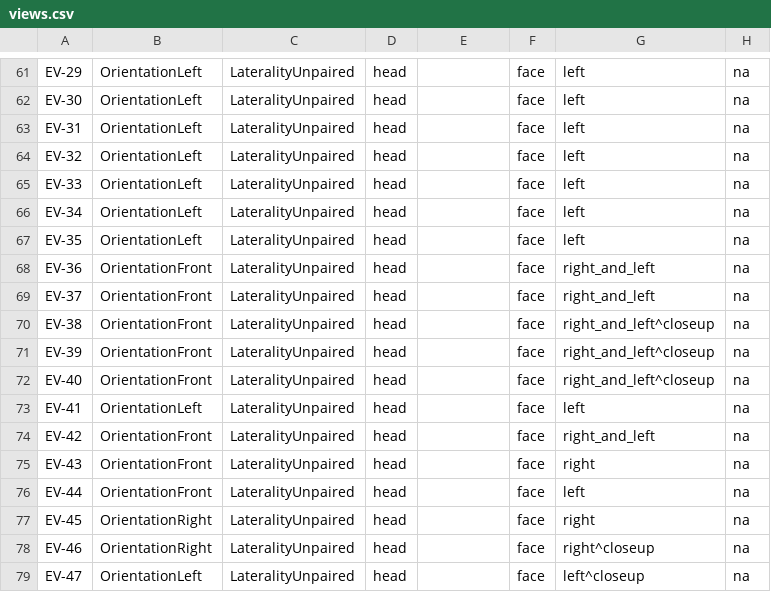
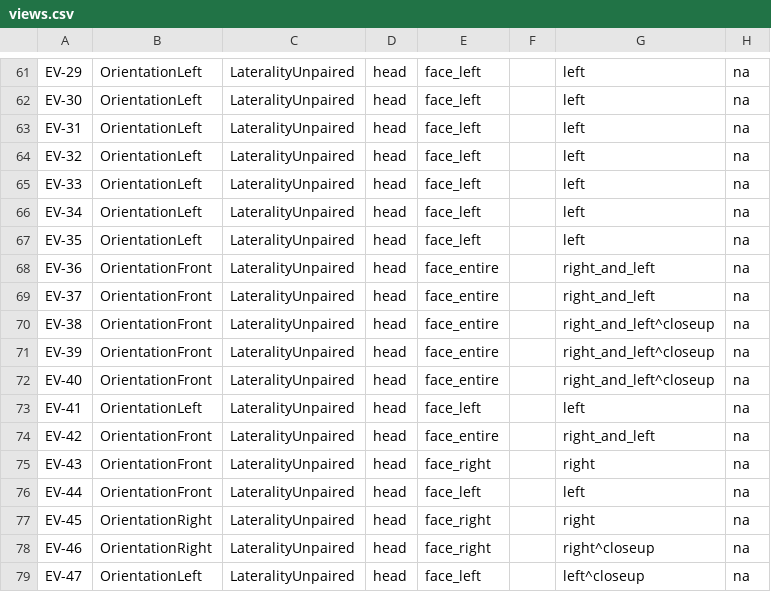
Before and after one commit to open-ortho/dent-oip, a CSV file: source/tables/views.csv, drawn as a sheet; only a part is shown, gaps mark what is left out; the diff covers the shown part only; the diff names each change by its address in the sheet, - before the commit and + after, or states it on an @@ line.

```diff
--- a/source/tables/views.csv
+++ b/source/tables/views.csv
-E61:E67: (empty)
+E61:E67: face_left
-F61:F79: face
+F61:F79: (empty)
-E68:E72: (empty)
+E68:E72: face_entire
-E73: (empty)
+E73: face_left
-E74: (empty)
+E74: face_entire
-E75: (empty)
+E75: face_right
-E76: (empty)
+E76: face_left
-E77:E78: (empty)
+E77:E78: face_right
-E79: (empty)
+E79: face_left
```
Also changed, not shown: 56 edited cells elsewhere in this file, source/tables/codes.csv.
